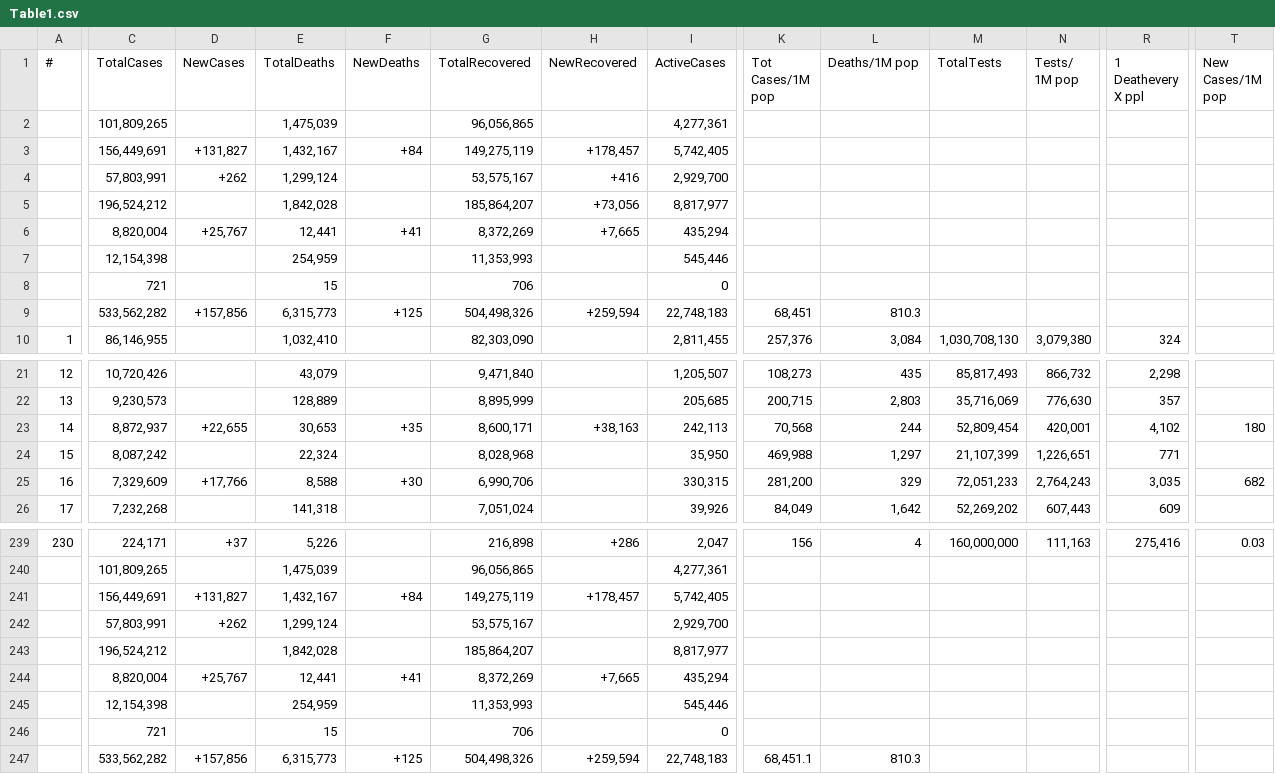
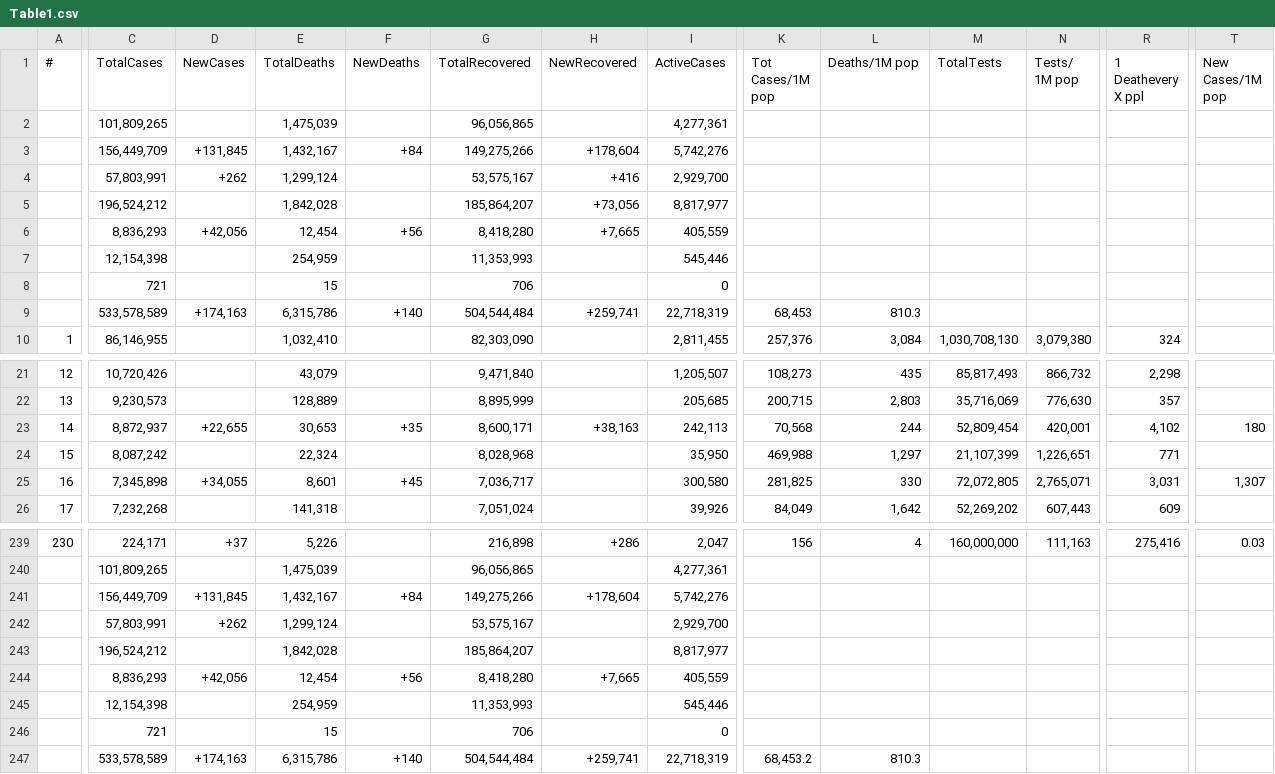
Before and after one commit to Covid-Data-API/Worldometer-Covid-Data-API, a CSV file: Table1.csv, drawn as a sheet; only a part is shown, gaps mark what is left out; removed rows and columns are numbered as before the commit, all else as after; rows hold the shown columns only; the diff covers the shown part only; the diff names each change by its address in the sheet, - before the commit and + after, or states it on an @@ line.

```diff
--- a/Table1.csv
+++ b/Table1.csv
-C3 (TotalCases): 156,449,691
+C3 (TotalCases): 156,449,709
-D3 (NewCases): +131,827
+D3 (NewCases): +131,845
-G3 (TotalRecovered): 149,275,119
+G3 (TotalRecovered): 149,275,266
-H3 (NewRecovered): +178,457
+H3 (NewRecovered): +178,604
-I3 (ActiveCases): 5,742,405
+I3 (ActiveCases): 5,742,276
-row 6:  | 8,820,004 | +25,767 | 12,441 | +41 | 8,372,269 | +7,665 | 435,294
+row 6:  | 8,836,293 | +42,056 | 12,454 | +56 | 8,418,280 | +7,665 | 405,559
-row 9:  | 533,562,282 | +157,856 | 6,315,773 | +125 | 504,498,326 | +259,594 | 22,748,183 | 68,451 | 810.3
+row 9:  | 533,578,589 | +174,163 | 6,315,786 | +140 | 504,544,484 | +259,741 | 22,718,319 | 68,453 | 810.3
-C25 (TotalCases): 7,329,609
+C25 (TotalCases): 7,345,898
-D25 (NewCases): +17,766
+D25 (NewCases): +34,055
-E25 (TotalDeaths): 8,588
+E25 (TotalDeaths): 8,601
-F25 (NewDeaths): +30
+F25 (NewDeaths): +45
-G25 (TotalRecovered): 6,990,706
+G25 (TotalRecovered): 7,036,717
-I25 (ActiveCases): 330,315
+I25 (ActiveCases): 300,580
-K25 (Tot Cases/1M pop): 281,200
+K25 (Tot Cases/1M pop): 281,825
-L25 (Deaths/1M pop): 329
+L25 (Deaths/1M pop): 330
-M25 (TotalTests): 72,051,233
+M25 (TotalTests): 72,072,805
-N25 (Tests/ 1M pop): 2,764,243
+N25 (Tests/ 1M pop): 2,765,071
-R25 (1 Deathevery X ppl): 3,035
+R25 (1 Deathevery X ppl): 3,031
-T25 (New Cases/1M pop): 682
+T25 (New Cases/1M pop): 1,307
-C241 (TotalCases): 156,449,691
+C241 (TotalCases): 156,449,709
-D241 (NewCases): +131,827
+D241 (NewCases): +131,845
-G241 (TotalRecovered): 149,275,119
+G241 (TotalRecovered): 149,275,266
-H241 (NewRecovered): +178,457
+H241 (NewRecovered): +178,604
-I241 (ActiveCases): 5,742,405
+I241 (ActiveCases): 5,742,276
-row 244:  | 8,820,004 | +25,767 | 12,441 | +41 | 8,372,269 | +7,665 | 435,294
+row 244:  | 8,836,293 | +42,056 | 12,454 | +56 | 8,418,280 | +7,665 | 405,559
-row 247:  | 533,562,282 | +157,856 | 6,315,773 | +125 | 504,498,326 | +259,594 | 22,748,183 | 68,451.1 | 810.3
+row 247:  | 533,578,589 | +174,163 | 6,315,786 | +140 | 504,544,484 | +259,741 | 22,718,319 | 68,453.2 | 810.3
```
Also changed, not shown: 15 edited cells elsewhere in this file, Table2.csv.
